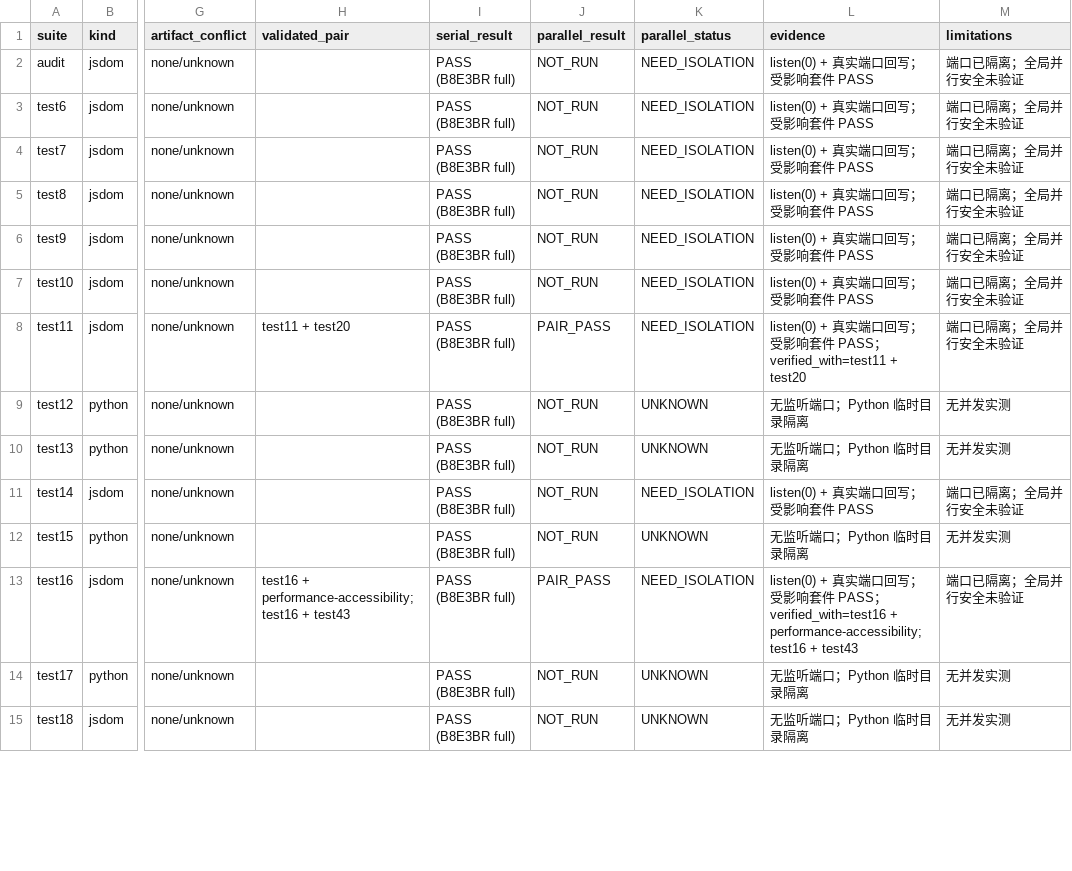
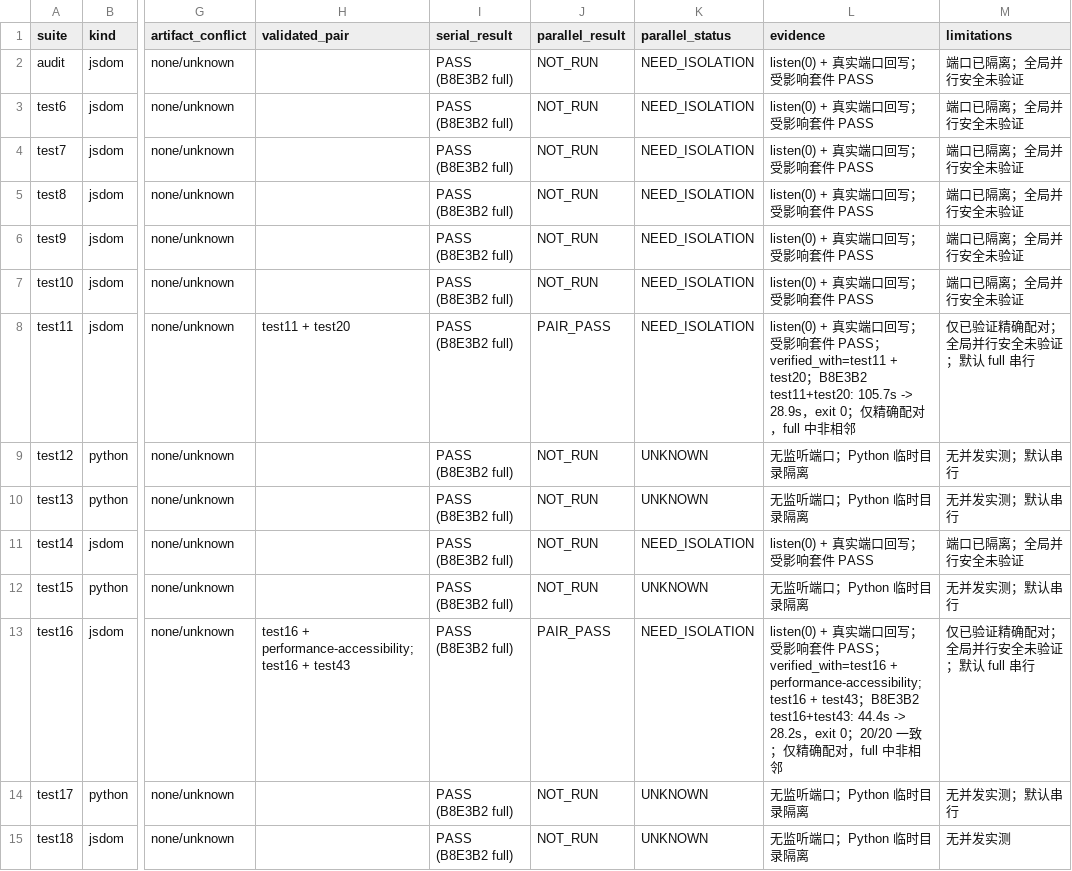
Before and after one commit to EricZhao666/blog, a CSV file: BATCH8E3A_PARALLEL_MATRIX.csv, drawn as a sheet; only a part is shown, gaps mark what is left out; the diff covers the shown part only; the diff names each change by its address in the sheet, - before the commit and + after, or states it on an @@ line.

Commit message:
perf(test): add opt-in safe two-worker scheduler (#24)
* perf(test): add opt-in safe two-worker scheduler

* test: isolate scheduler interrupt fixture process groups

* docs: record Batch 8E-3B-2 PR CI results

```diff
--- a/BATCH8E3A_PARALLEL_MATRIX.csv
+++ b/BATCH8E3A_PARALLEL_MATRIX.csv
-I2:I15 (serial_result): PASS (B8E3BR full)
+I2:I15 (serial_result): PASS (B8E3B2 full)
-L8 (evidence): …+ test20
+L8 (evidence): …+ test20；B8E3B2 test11+test20: 105.7s -> 28.9s，exit 0；仅精确配对，full 中非相邻
-M8 (limitations): 端口已隔离；全局并行安全未验证
+M8 (limitations): 仅已验证精确配对；全局并行安全未验证；默认 full 串行
-M9:M10 (limitations): 无并发实测
+M9:M10 (limitations): 无并发实测；默认串行
-M12 (limitations): 无并发实测
+M12 (limitations): 无并发实测；默认串行
-L13 (evidence): …+ test43
+L13 (evidence): …+ test43；B8E3B2 test16+test43: 44.4s -> 28.2s，exit 0；20/20 一致；仅精确配对，full 中非相邻
-M13 (limitations): 端口已隔离；全局并行安全未验证
+M13 (limitations): 仅已验证精确配对；全局并行安全未验证；默认 full 串行
-M14 (limitations): 无并发实测
+M14 (limitations): 无并发实测；默认串行
```
Also changed, not shown: 1 added row and 137 edited cells elsewhere in this file, 5 other files.
